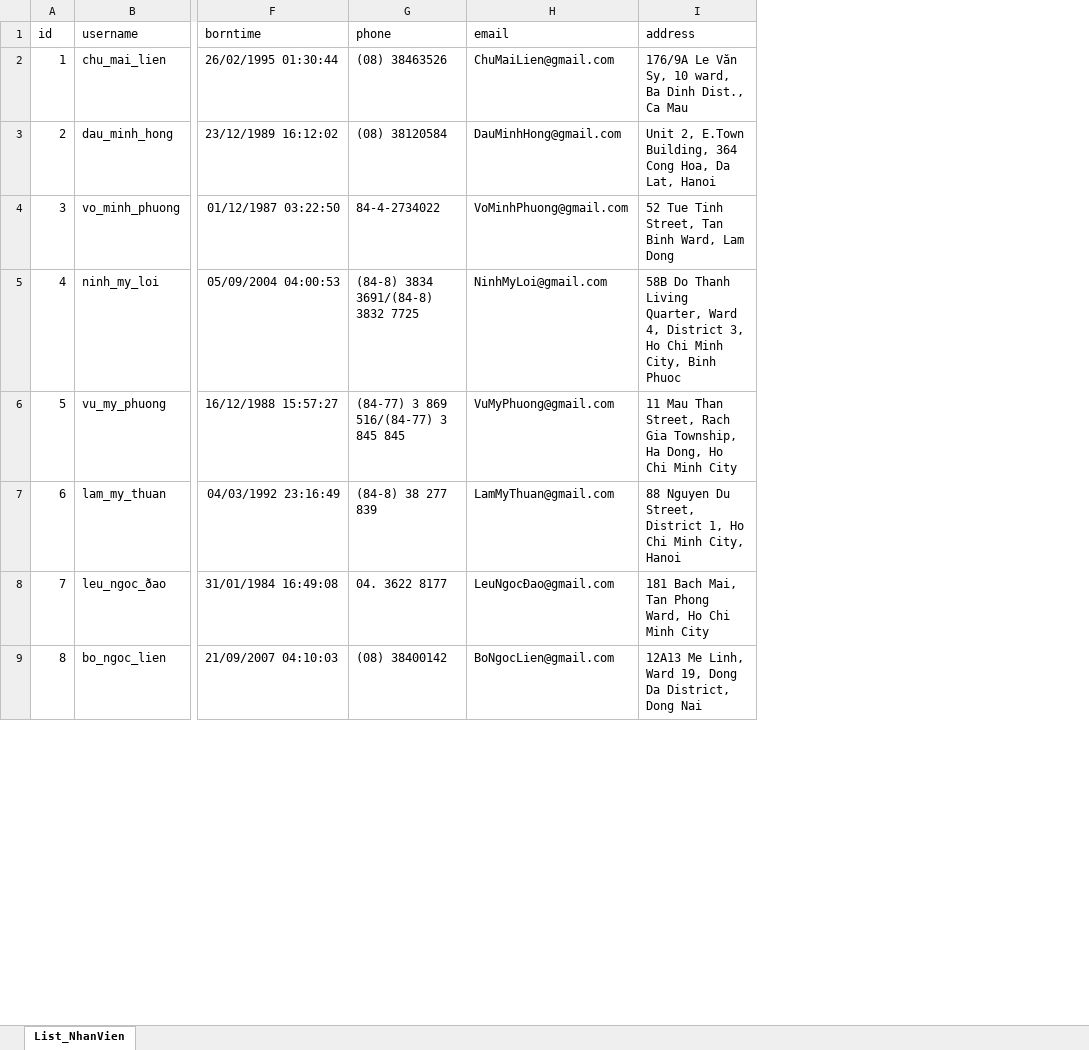
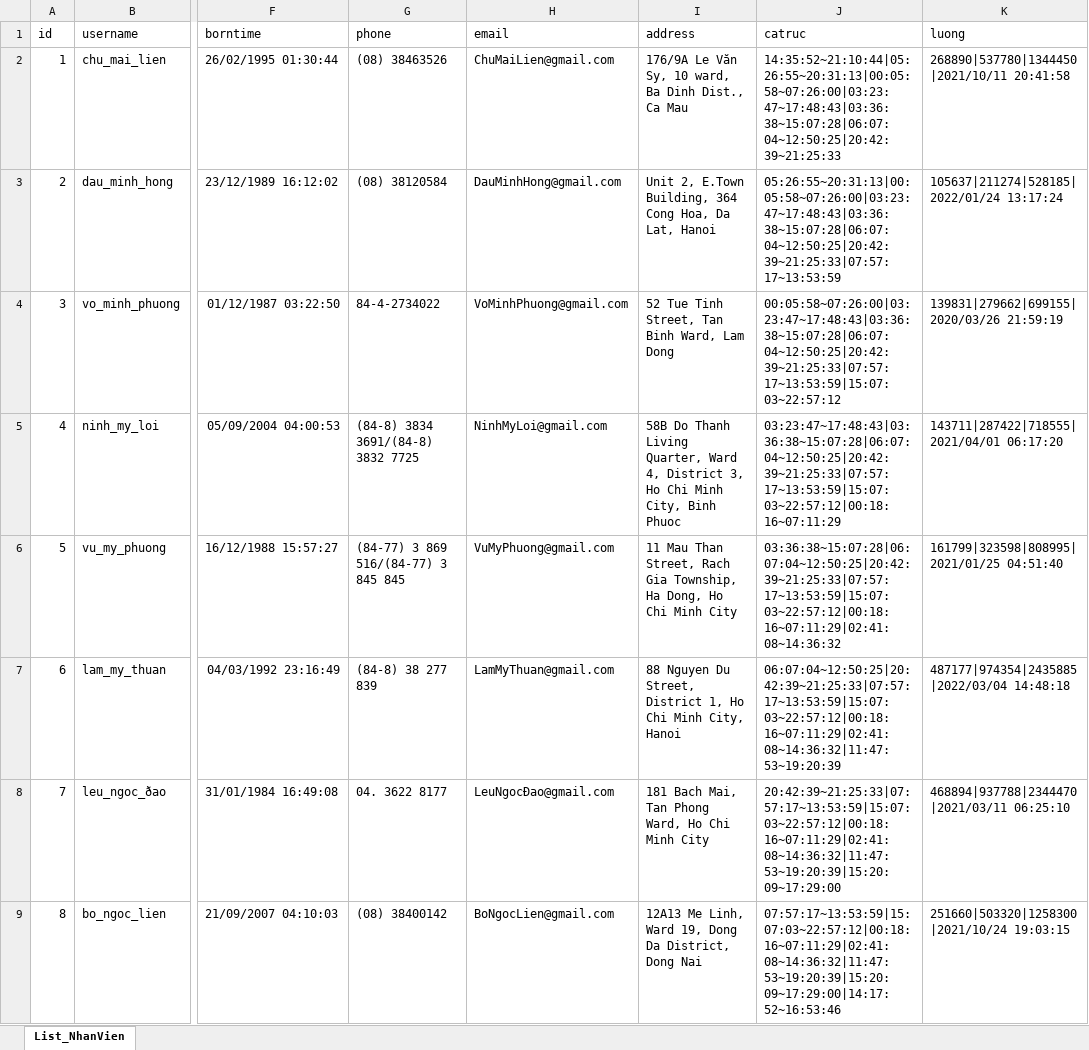
Before and after one commit to nguyenthanhhungdev/mini-library-manager, an Excel workbook: quanlythuvien/data/List_NhanVien.xlsx, sheet List_NhanVien, drawn as a sheet; only a part is shown, gaps mark what is left out; values as stored, in another font and other column widths than the file's, no borders; the diff names each change by its address in the sheet, - before the commit and + after, or states it on an @@ line.

```diff
--- a/quanlythuvien/data/List_NhanVien.xlsx (sheet List_NhanVien)
+++ b/quanlythuvien/data/List_NhanVien.xlsx (sheet List_NhanVien)
+column J (catruc), rows 2-9: 14:35:52~21:10:44|05:26:55~20:31:13|00:05:58~07:26:00|03:23:47~17:48:43|03:36:38~15:07:28|06:07:04~12:50:25|20:42:39~21:25:33 | 05:26:55~20:31:13|00:05:58~07:26:00|03:23:47~17:48:43|03:36:38~15:07:28|06:07:04~12:50:25|20:42:39~21:25:33|07:57:17~13:53:59 | 00:05:58~07:26:00|03:23:47~17:48:43|03:36:38~15:07:28|06:07:04~12:50:25|20:42:39~21:25:33|07:57:17~13:53:59|15:07:03~22:57:12 | 03:23:47~17:48:43|03:36:38~15:07:28|06:07:04~12:50:25|20:42:39~21:25:33|07:57:17~13:53:59|15:07:03~22:57:12|00:18:16~07:11:29 | 03:36:38~15:07:28|06:07:04~12:50:25|20:42:39~21:25:33|07:57:17~13:53:59|15:07:03~22:57:12|00:18:16~07:11:29|02:41:08~14:36:32 | 06:07:04~12:50:25|20:42:39~21:25:33|07:57:17~13:53:59|15:07:03~22:57:12|00:18:16~07:11:29|02:41:08~14:36:32|11:47:53~19:20:39 | 20:42:39~21:25:33|07:57:17~13:53:59|15:07:03~22:57:12|00:18:16~07:11:29|02:41:08~14:36:32|11:47:53~19:20:39|15:20:09~17:29:00 | 07:57:17~13:53:59|15:07:03~22:57:12|00:18:16~07:11:29|02:41:08~14:36:32|11:47:53~19:20:39|15:20:09~17:29:00|14:17:52~16:53:46
+column K (luong), rows 2-9: 268890|537780|1344450|2021/10/11 20:41:58 | 105637|211274|528185|2022/01/24 13:17:24 | 139831|279662|699155|2020/03/26 21:59:19 | 143711|287422|718555|2021/04/01 06:17:20 | 161799|323598|808995|2021/01/25 04:51:40 | 487177|974354|2435885|2022/03/04 14:48:18 | 468894|937788|2344470|2021/03/11 06:25:10 | 251660|503320|1258300|2021/10/24 19:03:15
```
Also changed, not shown: quanlythuvien/data/List_TaiLieu.xlsx, 33 other files.
